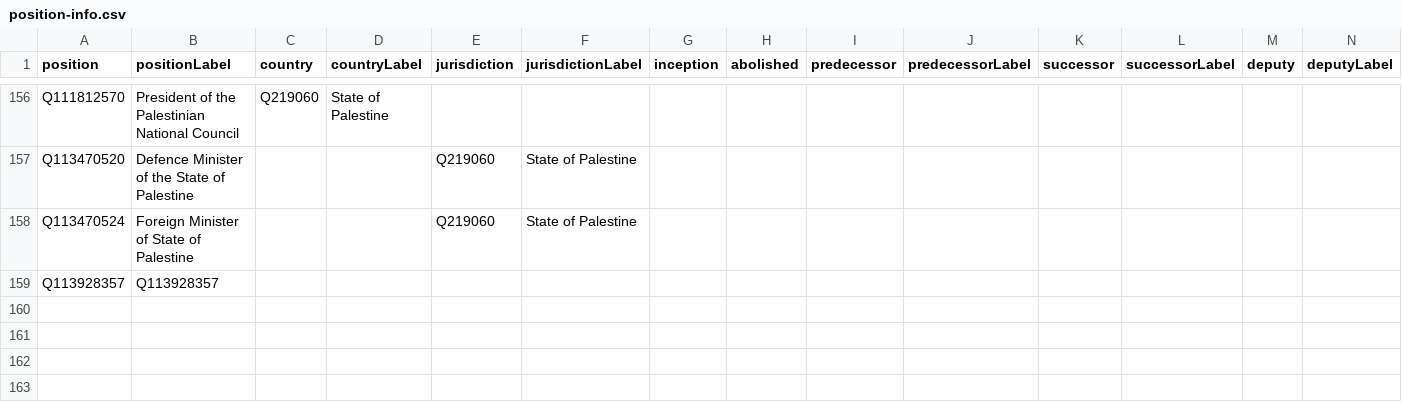
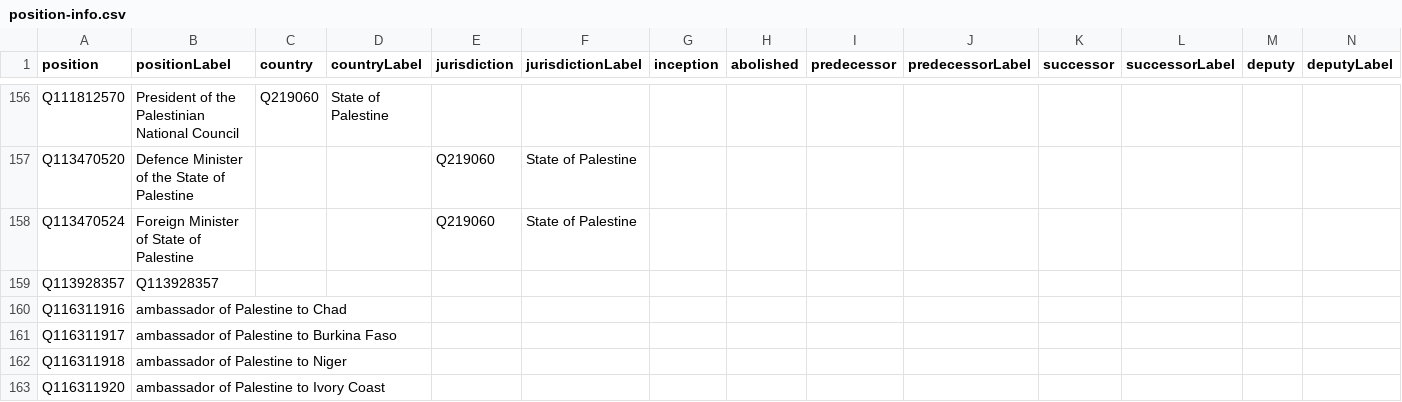
Before and after one commit to every-politician-scrapers/palestine, a CSV file: wikidata/results/position-info.csv, drawn as a sheet; only a part is shown, gaps mark what is left out; rows hold the shown columns only; the diff names each change by its address in the sheet, - before the commit and + after, or states it on an @@ line.

```diff
--- a/wikidata/results/position-info.csv
+++ b/wikidata/results/position-info.csv
+row 160: Q116311916 | ambassador of Palestine to Chad
+row 161: Q116311917 | ambassador of Palestine to Burkina Faso
+row 162: Q116311918 | ambassador of Palestine to Niger
+row 163: Q116311920 | ambassador of Palestine to Ivory Coast
```
Also changed, not shown: wikidata/results/other-positions.csv.
